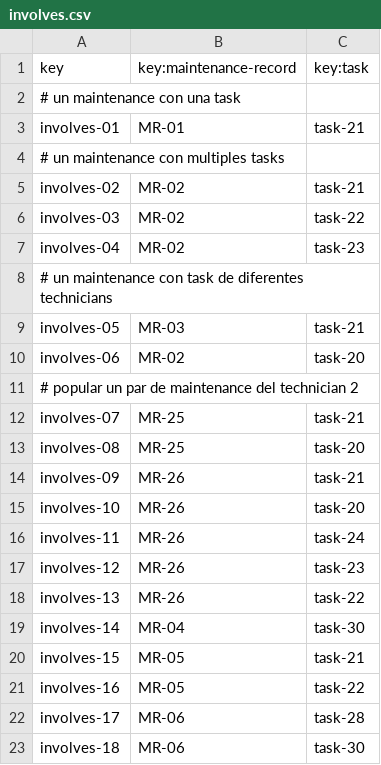
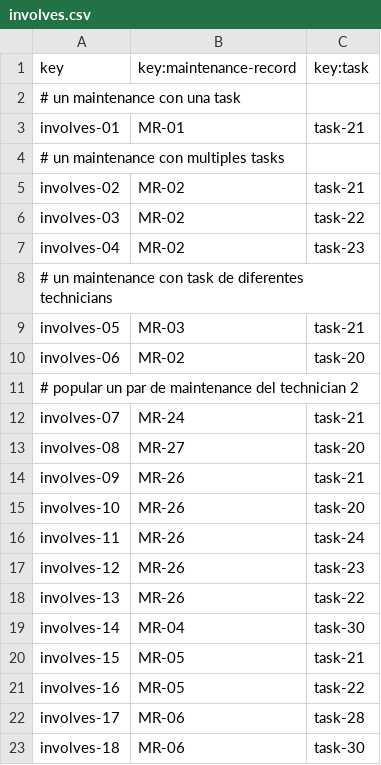
Before and after one commit to Cristinafernandezchica/Acme-ANS, a CSV file: src/main/resources/WEB-INF/data/sample/involves.csv, drawn as a sheet.

Commit message:
a y esto

```diff
--- a/src/main/resources/WEB-INF/data/sample/involves.csv
+++ b/src/main/resources/WEB-INF/data/sample/involves.csv
@@ -11,4 +11,4 @@ involves-06,MR-02,task-20
 # popular un par de maintenance del technician 2
-involves-07,MR-25,task-21
-involves-08,MR-25,task-20
+involves-07,MR-24,task-21
+involves-08,MR-27,task-20
 involves-09,MR-26,task-21
```
